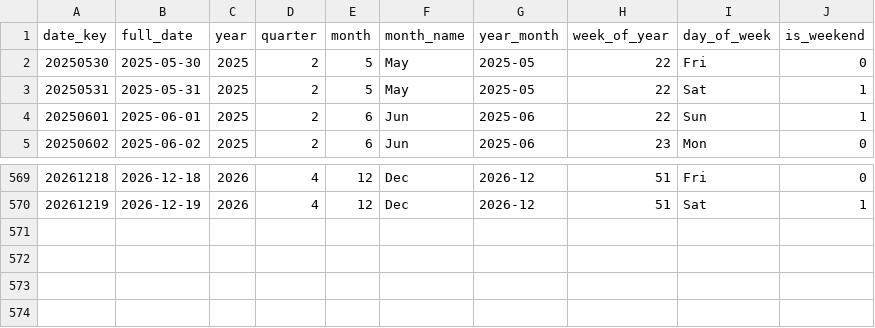
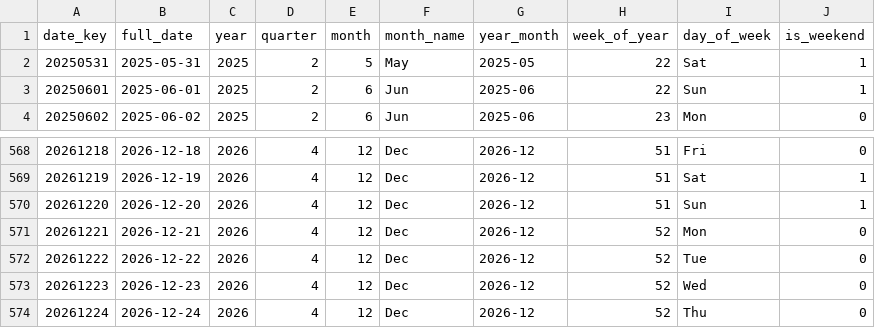
Before and after one commit to shivesh122/supply-chain-risk-analytics, a CSV file: exports/dim_date.csv, drawn as a sheet; only a part is shown, gaps mark what is left out.

```diff
--- a/exports/dim_date.csv
+++ b/exports/dim_date.csv
@@ -1,3 +1,2 @@
 date_key,full_date,year,quarter,month,month_name,year_month,week_of_year,day_of_week,is_weekend
-20250530,2025-05-30,2025,2,5,May,2025-05,22,Fri,0
 20250531,2025-05-31,2025,2,5,May,2025-05,22,Sat,1
@@ -570 +569,6 @@ date_key,full_date,year,quarter,month,month_name,year_month,week_of_year,day_of_
 20261219,2026-12-19,2026,4,12,Dec,2026-12,51,Sat,1
+20261220,2026-12-20,2026,4,12,Dec,2026-12,51,Sun,1
+20261221,2026-12-21,2026,4,12,Dec,2026-12,52,Mon,0
+20261222,2026-12-22,2026,4,12,Dec,2026-12,52,Tue,0
+20261223,2026-12-23,2026,4,12,Dec,2026-12,52,Wed,0
+20261224,2026-12-24,2026,4,12,Dec,2026-12,52,Thu,0
```
Also changed, not shown: 5 other files.
